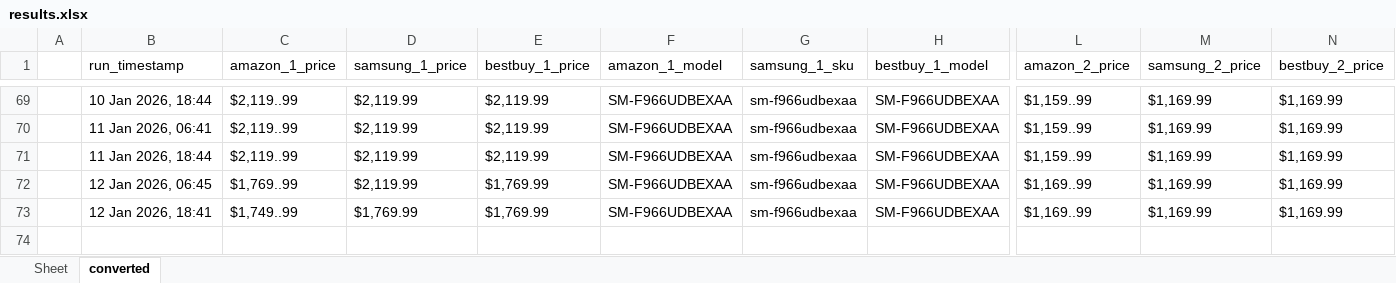
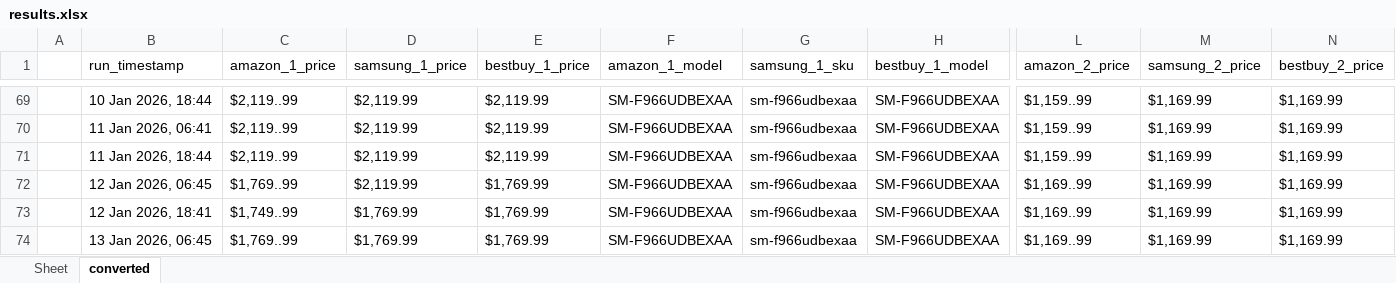
Before and after one commit to h-rathi/newGit, an Excel workbook: outputs/results.xlsx, sheet converted, drawn as a sheet; only a part is shown, gaps mark what is left out; values as stored, in another font and other column widths than the file's, no borders; rows hold the shown columns only; the diff names each change by its address in the sheet, - before the commit and + after, or states it on an @@ line.

```diff
--- a/outputs/results.xlsx (sheet converted)
+++ b/outputs/results.xlsx (sheet converted)
+row 74:  | 13 Jan 2026, 06:45 | $1,769..99 | $1,769.99 | $1,769.99 | SM-F966UDBEXAA | sm-f966udbexaa | SM-F966UDBEXAA | $1,169..99 | $1,169.99 | $1,169.99
```
Also changed, not shown: sheet Sheet, 44 other files.
